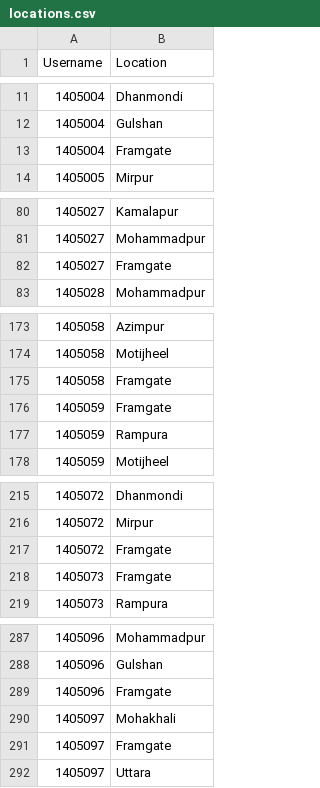
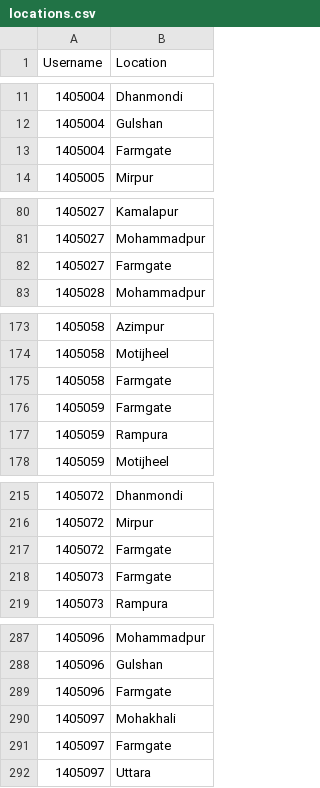
Before and after one commit to MasumMushfiq/iTuition, a CSV file: app/src/main/res/raw/locations.csv, drawn as a sheet; only a part is shown, gaps mark what is left out; the diff covers the shown part only.

```diff
--- a/app/src/main/res/raw/locations.csv
+++ b/app/src/main/res/raw/locations.csv
@@ -12,3 +12,3 @@ Username,Location
 1405004,Gulshan
-1405004,Framgate
+1405004,Farmgate
 1405005,Mirpur
@@ -81,3 +81,3 @@ Username,Location
 1405027,Mohammadpur
-1405027,Framgate
+1405027,Farmgate
 1405028,Mohammadpur
@@ -174,4 +174,4 @@ Username,Location
 1405058,Motijheel
-1405058,Framgate
-1405059,Framgate
+1405058,Farmgate
+1405059,Farmgate
 1405059,Rampura
@@ -216,4 +216,4 @@ Username,Location
 1405072,Mirpur
-1405072,Framgate
-1405073,Framgate
+1405072,Farmgate
+1405073,Farmgate
 1405073,Rampura
@@ -288,5 +288,5 @@ Username,Location
 1405096,Gulshan
-1405096,Framgate
+1405096,Farmgate
 1405097,Mohakhali
-1405097,Framgate
+1405097,Farmgate
 1405097,Uttara
```
Also changed, not shown: 18 edited cells elsewhere in this file, app/src/main/res/raw/academic_levels.csv, app/src/main/res/raw/subjects.csv, 38 other files.
